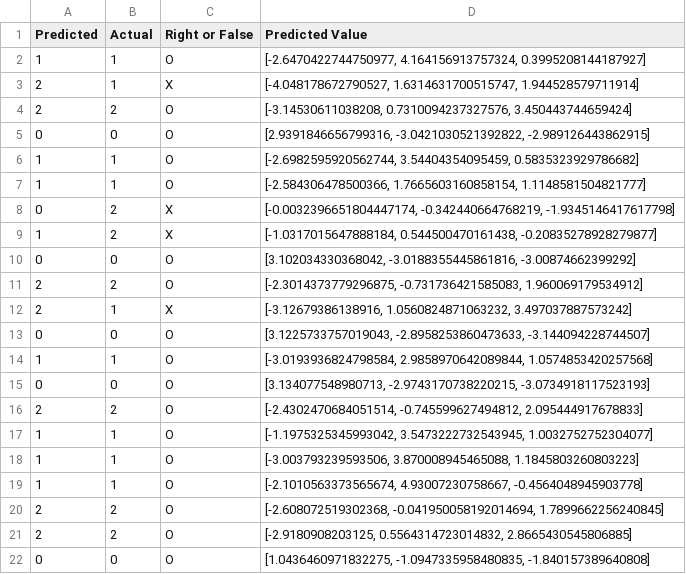
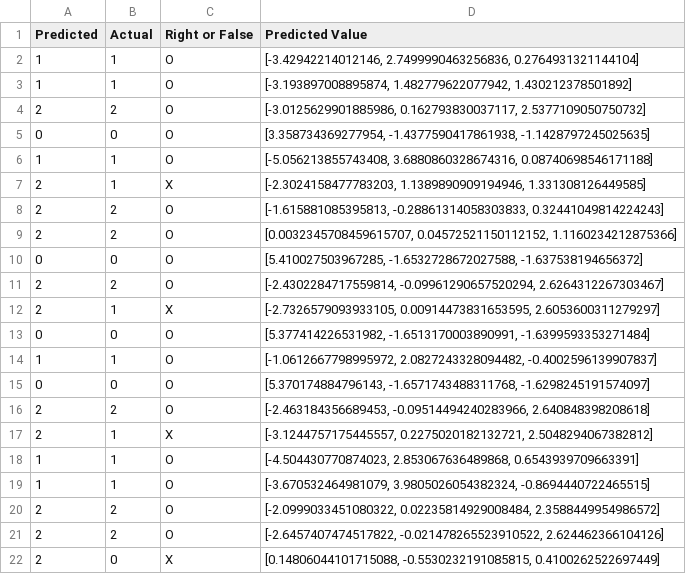
Before and after one commit to youron1115/gesture_recognition_by_mmWave_and_AI, a CSV file: knowledge_distillation/test_output/predicted_labels_RDI_distillation_logit_lowdata.csv, drawn as a sheet; only a part is shown; the diff covers the shown part only.

```diff
--- a/knowledge_distillation/test_output/predicted_labels_RDI_distillation_logit_lowdata.csv
+++ b/knowledge_distillation/test_output/predicted_labels_RDI_distillation_logit_lowdata.csv
@@ -1,22 +1,22 @@
 Predicted,Actual,Right or False,Predicted Value
-1,1,O,"[-2.6470422744750977, 4.164156913757324, 0.3995208144187927]"
-2,1,X,"[-4.048178672790527, 1.6314631700515747, 1.944528579711914]"
-2,2,O,"[-3.14530611038208, 0.7310094237327576, 3.450443744659424]"
-0,0,O,"[2.9391846656799316, -3.0421030521392822, -2.989126443862915]"
-1,1,O,"[-2.6982595920562744, 3.54404354095459, 0.5835323929786682]"
-1,1,O,"[-2.584306478500366, 1.7665603160858154, 1.1148581504821777]"
-0,2,X,"[-0.0032396651804447174, -0.342440664768219, -1.9345146417617798]"
-1,2,X,"[-1.0317015647888184, 0.544500470161438, -0.20835278928279877]"
-0,0,O,"[3.102034330368042, -3.0188355445861816, -3.00874662399292]"
-2,2,O,"[-2.3014373779296875, -0.731736421585083, 1.960069179534912]"
-2,1,X,"[-3.12679386138916, 1.0560824871063232, 3.497037887573242]"
-0,0,O,"[3.1225733757019043, -2.8958253860473633, -3.144094228744507]"
-1,1,O,"[-3.0193936824798584, 2.9858970642089844, 1.0574853420257568]"
-0,0,O,"[3.134077548980713, -2.9743170738220215, -3.0734918117523193]"
-2,2,O,"[-2.4302470684051514, -0.745599627494812, 2.095444917678833]"
-1,1,O,"[-1.1975325345993042, 3.5473222732543945, 1.0032752752304077]"
-1,1,O,"[-3.003793239593506, 3.870008945465088, 1.1845803260803223]"
-1,1,O,"[-2.1010563373565674, 4.93007230758667, -0.4564048945903778]"
-2,2,O,"[-2.608072519302368, -0.041950058192014694, 1.7899662256240845]"
-2,2,O,"[-2.9180908203125, 0.5564314723014832, 2.8665430545806885]"
-0,0,O,"[1.0436460971832275, -1.0947335958480835, -1.840157389640808]"
+1,1,O,"[-3.42942214012146, 2.7499990463256836, 0.2764931321144104]"
+1,1,O,"[-3.193897008895874, 1.482779622077942, 1.430212378501892]"
+2,2,O,"[-3.0125629901885986, 0.162793830037117, 2.5377109050750732]"
+0,0,O,"[3.358734369277954, -1.4377590417861938, -1.1428797245025635]"
+1,1,O,"[-5.056213855743408, 3.6880860328674316, 0.08740698546171188]"
+2,1,X,"[-2.3024158477783203, 1.1389890909194946, 1.331308126449585]"
+2,2,O,"[-1.615881085395813, -0.28861314058303833, 0.32441049814224243]"
+2,2,O,"[0.0032345708459615707, 0.04572521150112152, 1.1160234212875366]"
+0,0,O,"[5.410027503967285, -1.6532728672027588, -1.637538194656372]"
+2,2,O,"[-2.4302284717559814, -0.09961290657520294, 2.6264312267303467]"
+2,1,X,"[-2.7326579093933105, 0.00914473831653595, 2.6053600311279297]"
+0,0,O,"[5.377414226531982, -1.6513170003890991, -1.6399593353271484]"
+1,1,O,"[-1.0612667798995972, 2.0827243328094482, -0.4002596139907837]"
+0,0,O,"[5.370174884796143, -1.6571743488311768, -1.6298245191574097]"
+2,2,O,"[-2.463184356689453, -0.09514494240283966, 2.640848398208618]"
+2,1,X,"[-3.1244757175445557, 0.2275020182132721, 2.5048294067382812]"
+1,1,O,"[-4.504430770874023, 2.853067636489868, 0.6543939709663391]"
+1,1,O,"[-3.670532464981079, 3.9805026054382324, -0.8694440722465515]"
+2,2,O,"[-2.0999033451080322, 0.02235814929008484, 2.3588449954986572]"
+2,2,O,"[-2.6457407474517822, -0.021478265523910522, 2.624462366104126]"
+2,0,X,"[0.14806044101715088, -0.5530232191085815, 0.4100262522697449]"
```
Also changed, not shown: 75 edited cells elsewhere in this file, 4 other files.
